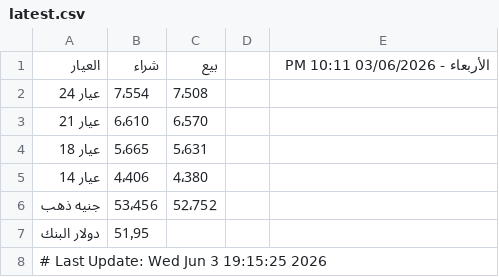
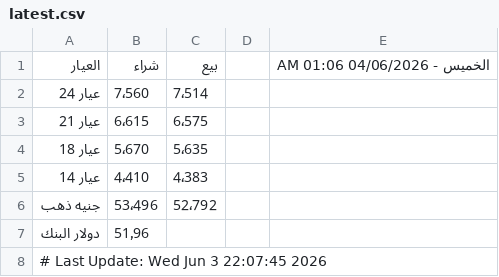
Before and after one commit to abodaapp-hash/sheet-fetcher, a CSV file: data/latest.csv, drawn as a sheet.

```diff
--- a/data/latest.csv
+++ b/data/latest.csv
@@ -1,8 +1,8 @@
-العيار,شراء,بيع,,الأربعاء - 03/06/2026 10:11 PM
-عيار 24 ,7٬554,7٬508,,
-عيار 21 ,6٬610,6٬570,,
-عيار 18 ,5٬665,5٬631,,
-عيار 14 ,4٬406,4٬380,,
-جنيه ذهب,53٬456,52٬752,,
-دولار البنك,51٫95,,,
-# Last Update: Wed Jun  3 19:15:25 2026
+العيار,شراء,بيع,,الخميس - 04/06/2026 01:06 AM
+عيار 24 ,7٬560,7٬514,,
+عيار 21 ,6٬615,6٬575,,
+عيار 18 ,5٬670,5٬635,,
+عيار 14 ,4٬410,4٬383,,
+جنيه ذهب,53٬496,52٬792,,
+دولار البنك,51٫96,,,
+# Last Update: Wed Jun  3 22:07:45 2026
```
